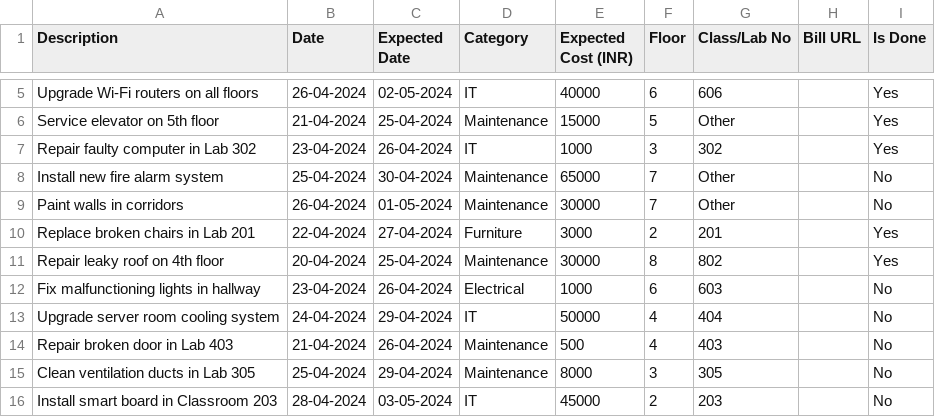
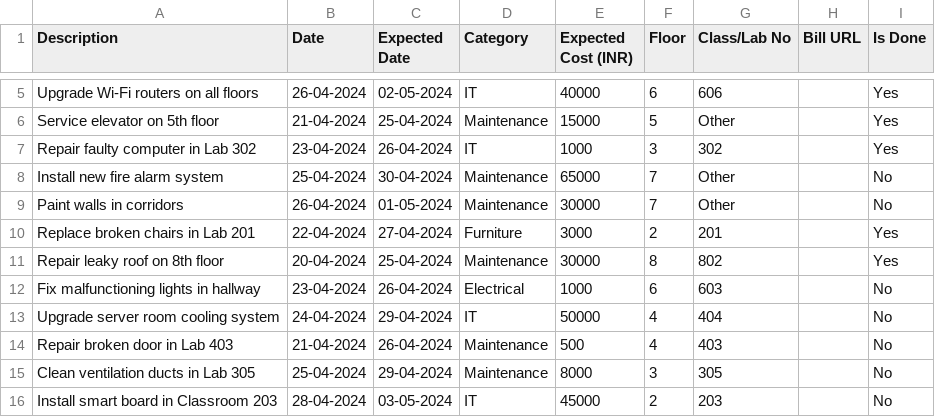
Before and after one commit to kumudkesar01/Building-Maintenance-, a CSV file: data/Building_Maintenance.csv, drawn as a sheet; only a part is shown, gaps mark what is left out.

Commit message:
Update Building_Maintenance.csv

```diff
--- a/data/Building_Maintenance.csv
+++ b/data/Building_Maintenance.csv
@@ -10,3 +10,3 @@ Paint walls in corridors,26-04-2024,01-05-2024,Maintenance,30000,7,Other,,No
 Replace broken chairs in Lab 201,22-04-2024,27-04-2024,Furniture,3000,2,201,,Yes
-Repair leaky roof on 4th floor,20-04-2024,25-04-2024,Maintenance,30000,8,802,,Yes
+Repair leaky roof on 8th floor,20-04-2024,25-04-2024,Maintenance,30000,8,802,,Yes
 Fix malfunctioning lights in hallway,23-04-2024,26-04-2024,Electrical,1000,6,603,,No
```
